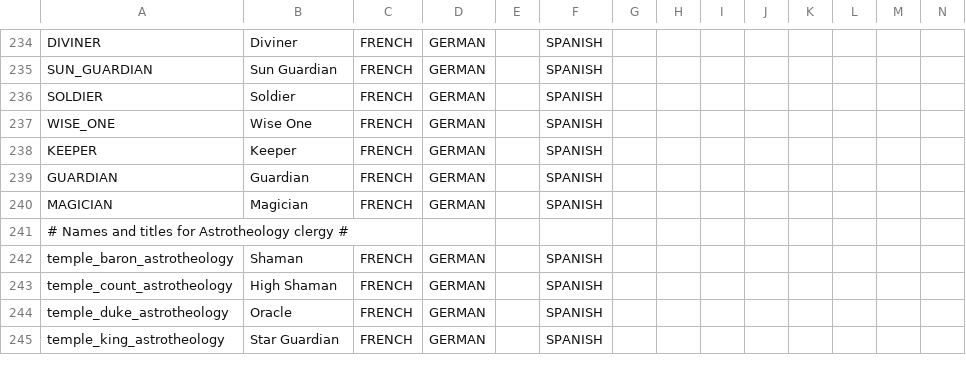
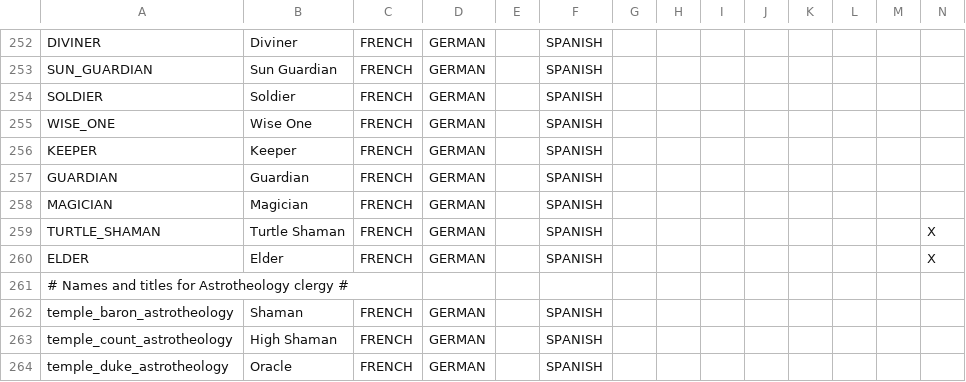
Before and after one commit to TurtleShroom/Super_Mario_Mod, a CSV file: AL-TSP-MARIO/localisation/TSP_contemporary_religions.csv, drawn as a sheet; only a part is shown, gaps mark what is left out; the shorter side is filled out with more unchanged rows; rows hold the shown columns only; the diff covers the shown part only; the diff names each change by its address in the sheet, - before the commit and + after, or states it on an @@ line.

```diff
--- a/AL-TSP-MARIO/localisation/TSP_contemporary_religions.csv
+++ b/AL-TSP-MARIO/localisation/TSP_contemporary_religions.csv
+row 259: TURTLE_SHAMAN | Turtle Shaman | FRENCH | GERMAN |  | SPANISH |  |  |  |  |  |  |  | X
+row 260: ELDER | Elder | FRENCH | GERMAN |  | SPANISH |  |  |  |  |  |  |  | X
```
Also changed, not shown: 18 added rows elsewhere in this file.
